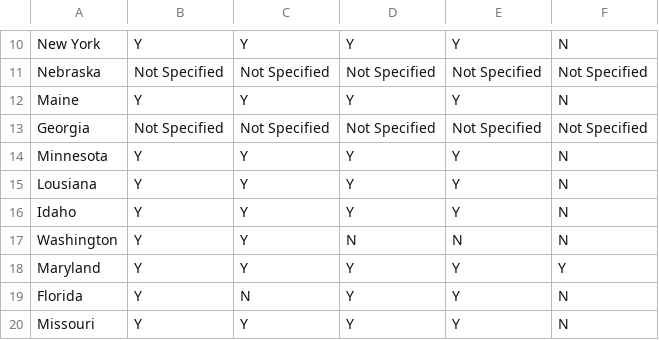
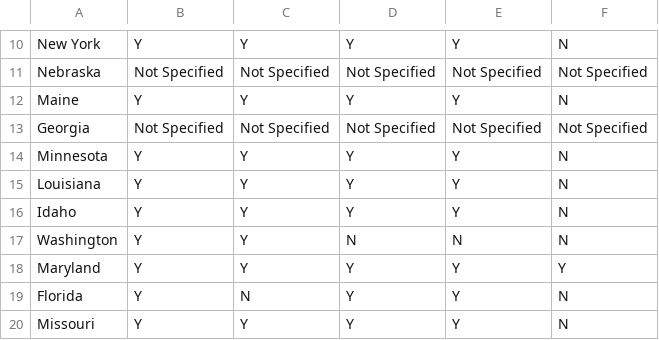
Before and after one commit to pabs-s/jour479x_fall_2024, a CSV file: hs_nil/nil_permitted_categories.csv, drawn as a sheet; only a part is shown, gaps mark what is left out.

Commit message:
Update nil_permitted_categories.csv

```diff
--- a/hs_nil/nil_permitted_categories.csv
+++ b/hs_nil/nil_permitted_categories.csv
@@ -14,3 +14,3 @@ Georgia,Not Specified,Not Specified,Not Specified,Not Specified,Not Specified
 Minnesota,Y,Y,Y,Y,N
-Lousiana,Y,Y,Y,Y,N
+Louisiana,Y,Y,Y,Y,N
 Idaho,Y,Y,Y,Y,N
```
